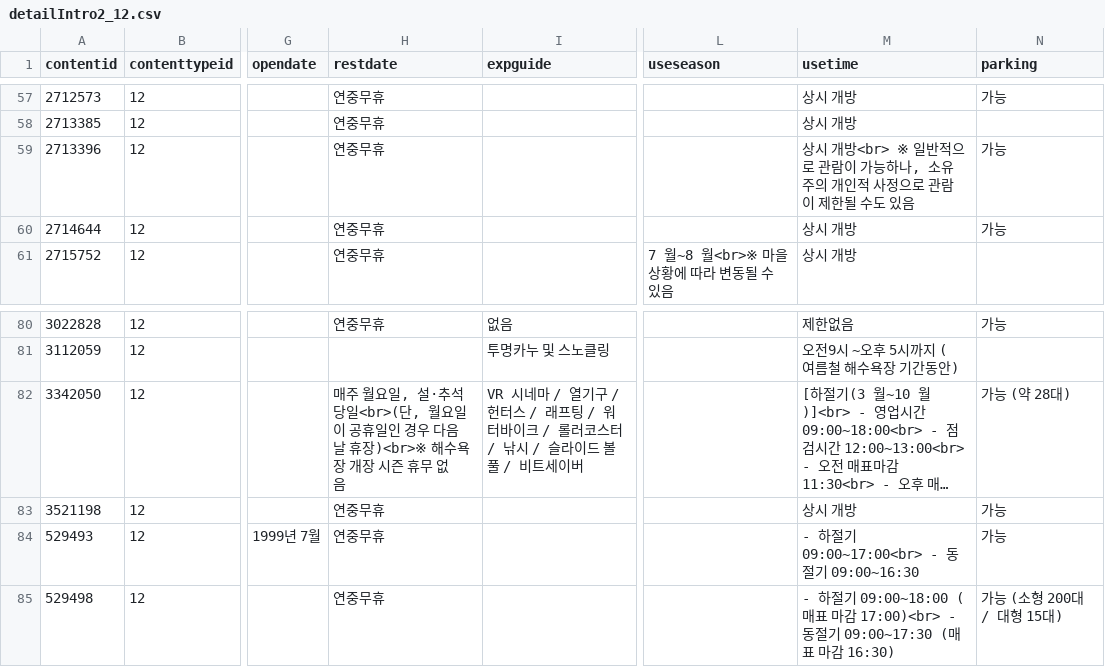
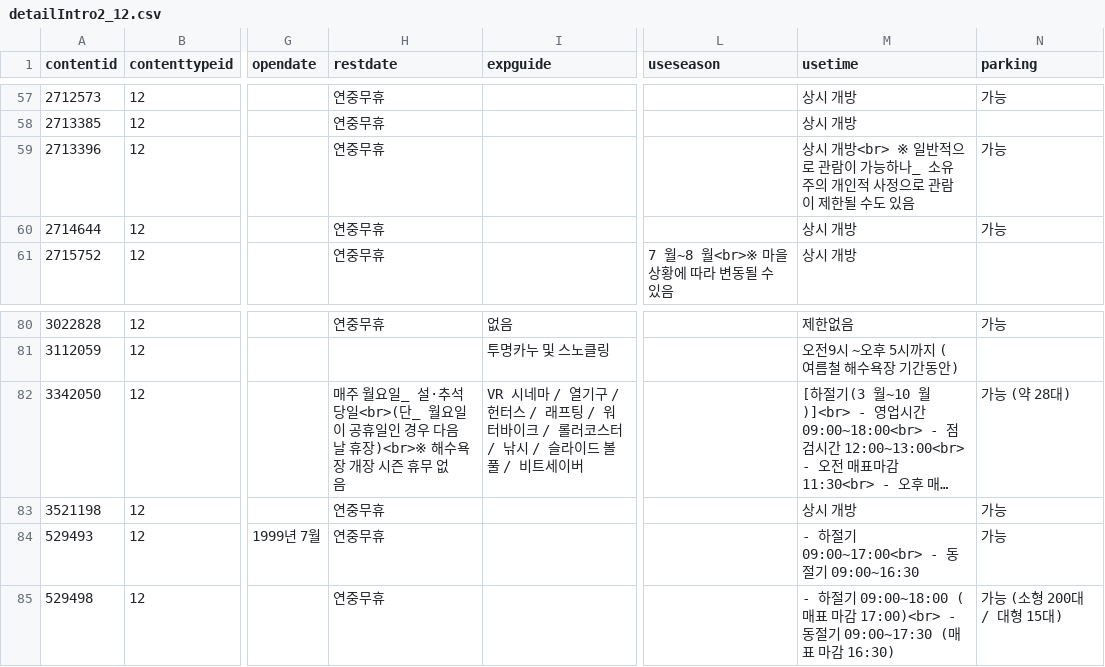
Before and after one commit to OngTK/RootLab, a CSV file: src/main/resources/csv/251012/detailIntro2_12.csv, drawn as a sheet; only a part is shown, gaps mark what is left out; long unchanged cells end in …; the diff covers the shown part only; the diff names each change by its address in the sheet, - before the commit and + after, or states it on an @@ line.

```diff
--- a/src/main/resources/csv/251012/detailIntro2_12.csv
+++ b/src/main/resources/csv/251012/detailIntro2_12.csv
-M59 (usetime): …가능하나, 소유주의…
+M59 (usetime): …가능하나_ 소유주의…
-H82 (restdate): …월요일, 설·추석 당일<br>(단, 월요일이…
+H82 (restdate): …월요일_ 설·추석 당일<br>(단_ 월요일이…
```
Also changed, not shown: 8 edited cells elsewhere in this file, src/main/resources/csv/251012/detailInfo2_39.csv, src/main/resources/csv/251012/detailIntro2_39.csv, 7 other files.
